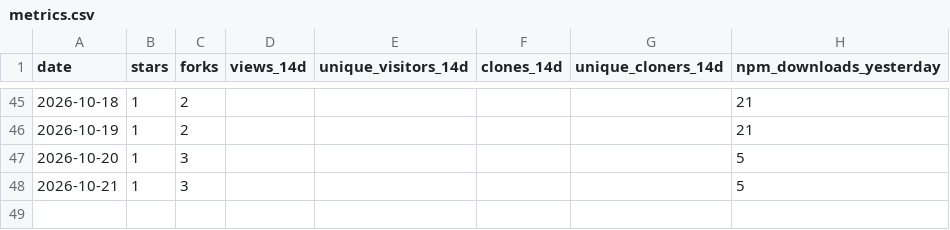
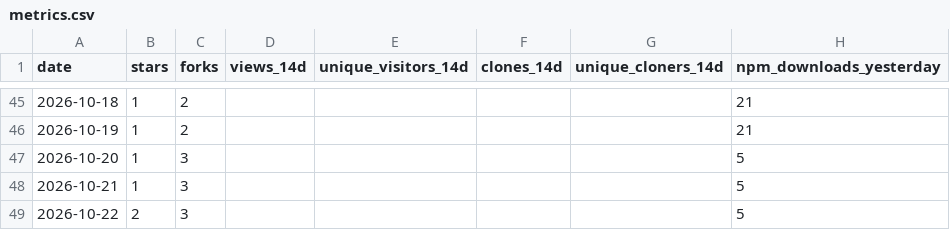
Before and after one commit to Bubblegunn/workproof, a CSV file: metrics.csv, drawn as a sheet; only a part is shown, gaps mark what is left out; the diff names each change by its address in the sheet, - before the commit and + after, or states it on an @@ line.

```diff
--- a/metrics.csv
+++ b/metrics.csv
+row 49: 2026-10-22 | 2 | 3 |  |  |  |  | 5
```
